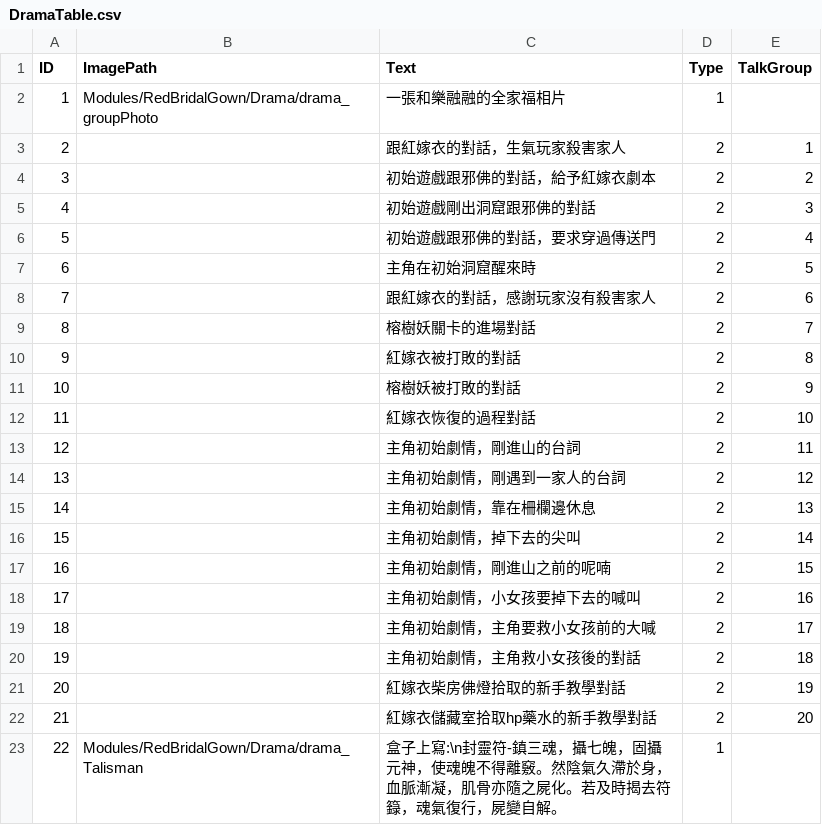
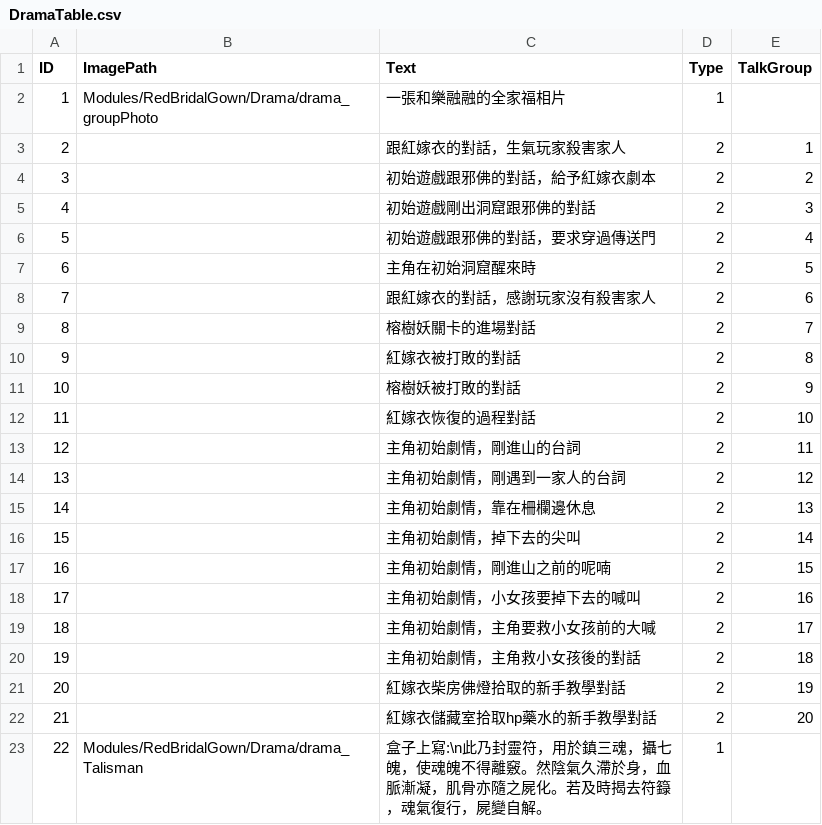
Before and after one commit to sorrowslee/DipanProj, a CSV file: DipanProj_Main/Assets/Data/DramaTable.csv, drawn as a sheet.

```diff
--- a/DipanProj_Main/Assets/Data/DramaTable.csv
+++ b/DipanProj_Main/Assets/Data/DramaTable.csv
@@ -22,2 +22,2 @@ ID,ImagePath,Text,Type,TalkGroup
 21,,紅嫁衣儲藏室拾取hp藥水的新手教學對話,2,20
-22,Modules/RedBridalGown/Drama/drama_Talisman,盒子上寫:\n封靈符-鎮三魂，攝七魄，固攝元神，使魂魄不得離竅。然陰氣久滯於身，血脈漸凝，肌骨亦隨之屍化。若及時揭去符籙，魂氣復行，屍變自解。,1,
+22,Modules/RedBridalGown/Drama/drama_Talisman,盒子上寫:\n此乃封靈符，用於鎮三魂，攝七魄，使魂魄不得離竅。然陰氣久滯於身，血脈漸凝，肌骨亦隨之屍化。若及時揭去符籙，魂氣復行，屍變自解。,1,
```
Also changed, not shown: DipanProj_Main/Assets/Data/LanguageTable.csv, DipanProj_Main/Assets/Data/MapsTable.csv, 42 other files.
